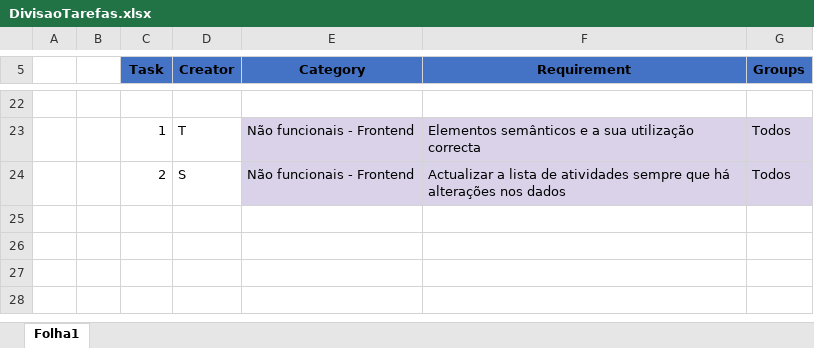
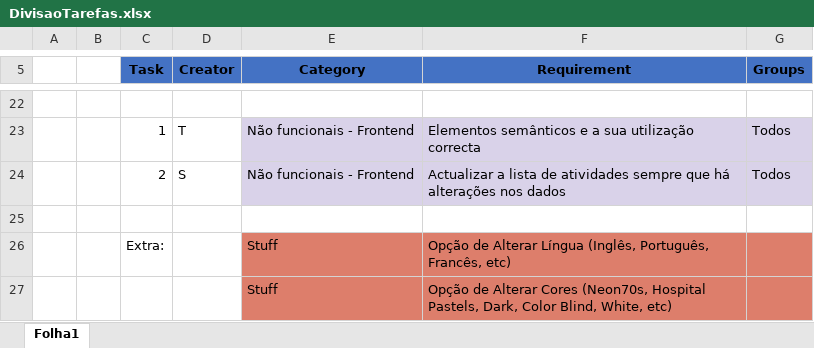
Before and after one commit to caniceirotiago/Project2, an Excel workbook: Documents/DivisaoTarefas.xlsx, sheet Folha1, drawn as a sheet; only a part is shown, gaps mark what is left out; values as stored, in another font and other column widths than the file's, no borders; charts and pictures and table styles not drawn; the diff names each change by its address in the sheet, - before the commit and + after, or states it on an @@ line.

Commit message:
- Layout.pptx com estilo de menus - divisaoTarefas.xlsx - 2 itens extra

```diff
--- a/Documents/DivisaoTarefas.xlsx (sheet Folha1)
+++ b/Documents/DivisaoTarefas.xlsx (sheet Folha1)
+row 25: (empty)
+row 26:  |  | Extra: |  | Stuff | Opção de Alterar Língua (Inglês, Português, Francês, etc)
+row 27:  |  |  |  | Stuff | Opção de Alterar Cores (Neon70s, Hospital Pastels, Dark, Color Blind, White, etc)
```
Also changed, not shown: 7 other files.
